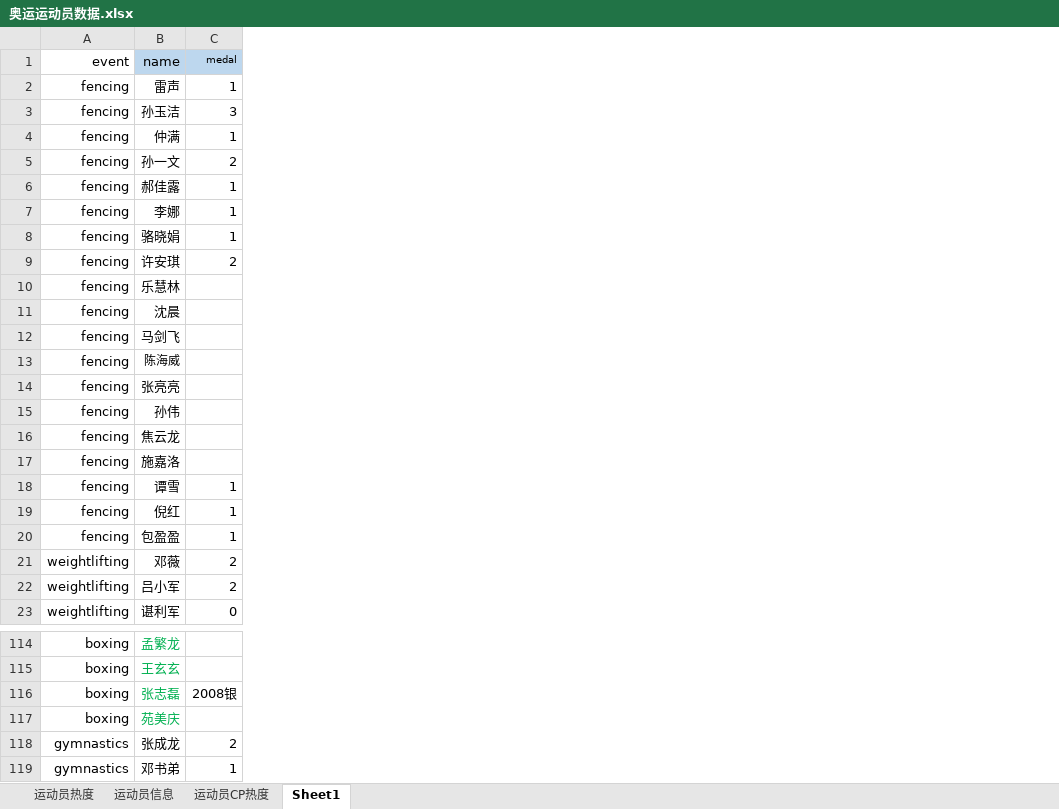
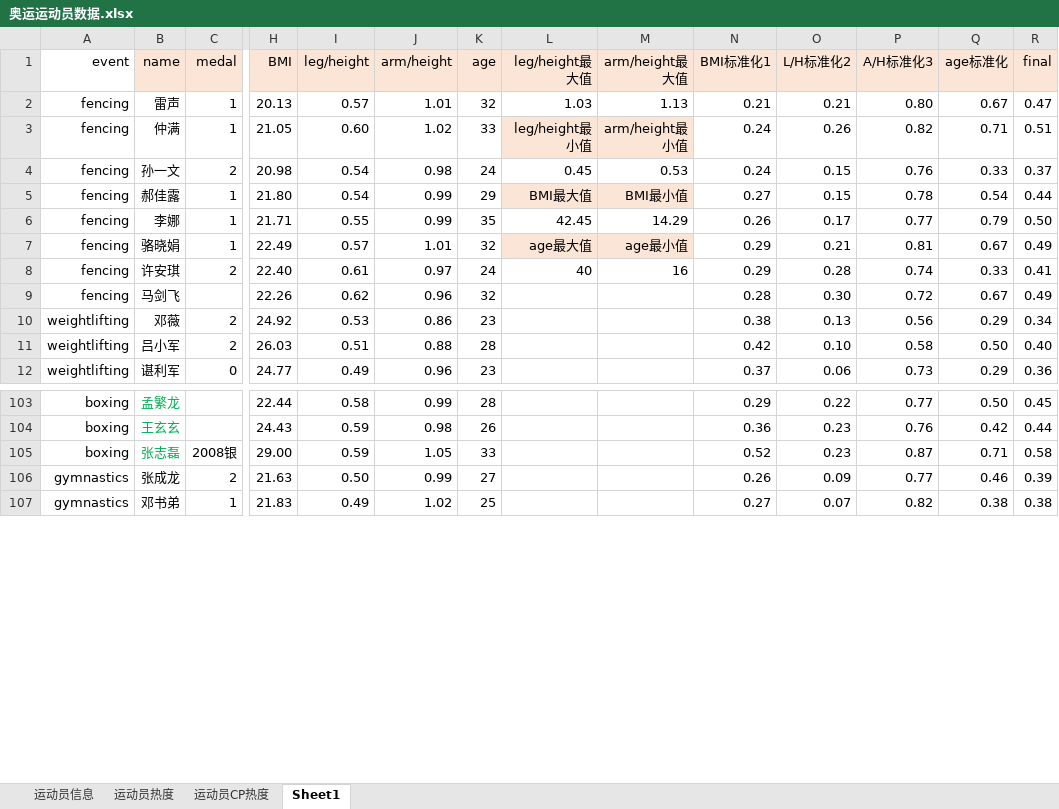
Before and after one commit to PythonBasic-HPU-IM2016/pythonproject2019-Olimpic, an Excel workbook: 奥运运动员数据.xlsx, sheet Sheet1, drawn as a sheet; only a part is shown, gaps mark what is left out; values as stored, in another font and other column widths than the file's, no borders; removed rows and columns are numbered as before the commit, all else as after; rows hold the shown columns only; the diff covers the shown part only; the diff names each change by its address in the sheet, - before the commit and + after, or states it on an @@ line.

Commit message:
Add files via upload

```diff
--- a/奥运运动员数据.xlsx (sheet Sheet1)
+++ b/奥运运动员数据.xlsx (sheet Sheet1)
@@ sheet tab order changed: 运动员信息 | 运动员热度 | 运动员CP热度 | Sheet1 @@
+column H (BMI), rows 2-12: 20.13 | 21.05 | 20.98 | 21.80 | 21.71 | 22.49 | 22.40 | 22.26 | 24.92 | 26.03 | 24.77; rows 103-107: 22.44 | 24.43 | 29.00 | 21.63 | 21.83
+column I (leg/height), rows 2-12: 0.57 | 0.60 | 0.54 | 0.54 | 0.55 | 0.57 | 0.61 | 0.62 | 0.53 | 0.51 | 0.49; rows 103-107: 0.58 | 0.59 | 0.59 | 0.50 | 0.49
+column J (arm/height), rows 2-12: 1.01 | 1.02 | 0.98 | 0.99 | 0.99 | 1.01 | 0.97 | 0.96 | 0.86 | 0.88 | 0.96; rows 103-107: 0.99 | 0.98 | 1.05 | 0.99 | 1.02
+column K (age), rows 2-12: 32 | 33 | 24 | 29 | 35 | 32 | 24 | 32 | 23 | 28 | 23; rows 103-107: 28 | 26 | 33 | 27 | 25
+column L (leg/height最大值), rows 2-8: 1.03 | leg/height最小值 | 0.45 | BMI最大值 | 42.45 | age最大值 | 40
+column M (arm/height最大值), rows 2-8: 1.13 | arm/height最小值 | 0.53 | BMI最小值 | 14.29 | age最小值 | 16
+column N (BMI标准化1), rows 2-12: 0.21 | 0.24 | 0.24 | 0.27 | 0.26 | 0.29 | 0.29 | 0.28 | 0.38 | 0.42 | 0.37; rows 103-107: 0.29 | 0.36 | 0.52 | 0.26 | 0.27
+column O (L/H标准化2), rows 2-12: 0.21 | 0.26 | 0.15 | 0.15 | 0.17 | 0.21 | 0.28 | 0.30 | 0.13 | 0.10 | 0.06; rows 103-107: 0.22 | 0.23 | 0.23 | 0.09 | 0.07
+column P (A/H标准化3), rows 2-12: 0.80 | 0.82 | 0.76 | 0.78 | 0.77 | 0.81 | 0.74 | 0.72 | 0.56 | 0.58 | 0.73; rows 103-107: 0.77 | 0.76 | 0.87 | 0.77 | 0.82
+column Q (age标准化), rows 2-12: 0.67 | 0.71 | 0.33 | 0.54 | 0.79 | 0.67 | 0.33 | 0.67 | 0.29 | 0.50 | 0.29; rows 103-107: 0.50 | 0.42 | 0.71 | 0.46 | 0.38
+column R (final), rows 2-12: 0.47 | 0.51 | 0.37 | 0.44 | 0.50 | 0.49 | 0.41 | 0.49 | 0.34 | 0.40 | 0.36; rows 103-107: 0.45 | 0.44 | 0.58 | 0.39 | 0.38
-B1:C1 fill: #BDD7EE
+B1:C1 fill: #FBE5D6
@@ C1 text size: larger @@
-row 3: fencing | 孙玉洁 | 3
-row 10: fencing | 乐慧林
-row 11: fencing | 沈晨
-row 13: fencing | 陈海威
-row 14: fencing | 张亮亮
-row 15: fencing | 孙伟
-row 16: fencing | 焦云龙
-row 17: fencing | 施嘉洛
-row 18: fencing | 谭雪 | 1
-row 19: fencing | 倪红 | 1
-row 20: fencing | 包盈盈 | 1
-row 117: boxing | 苑美庆
```
Also changed, not shown: 6 removed rows elsewhere in this sheet.
